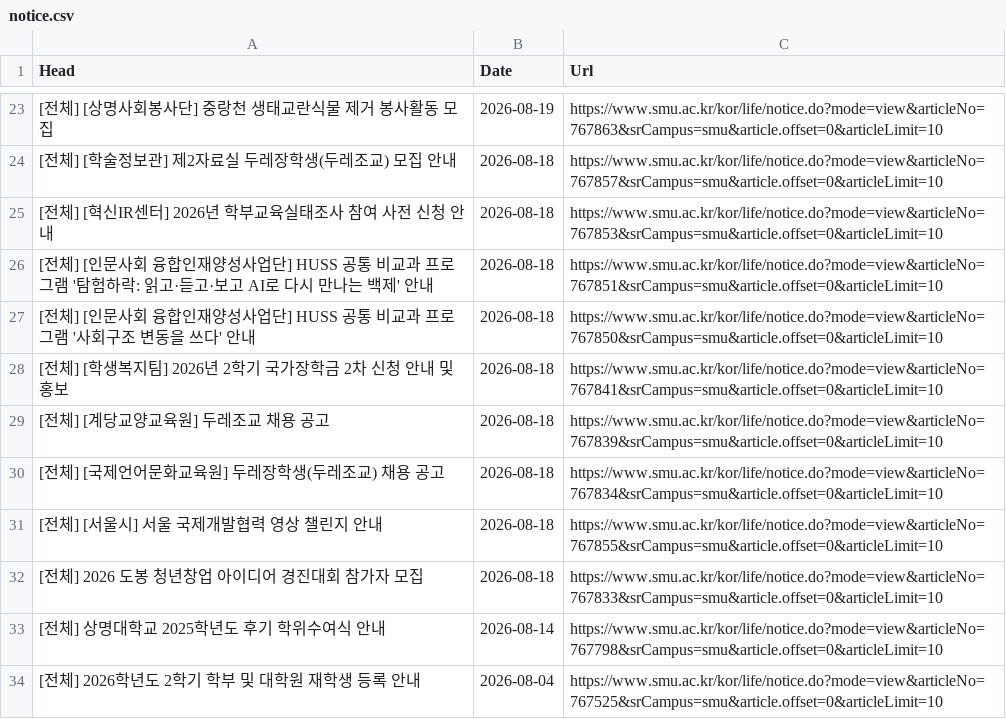
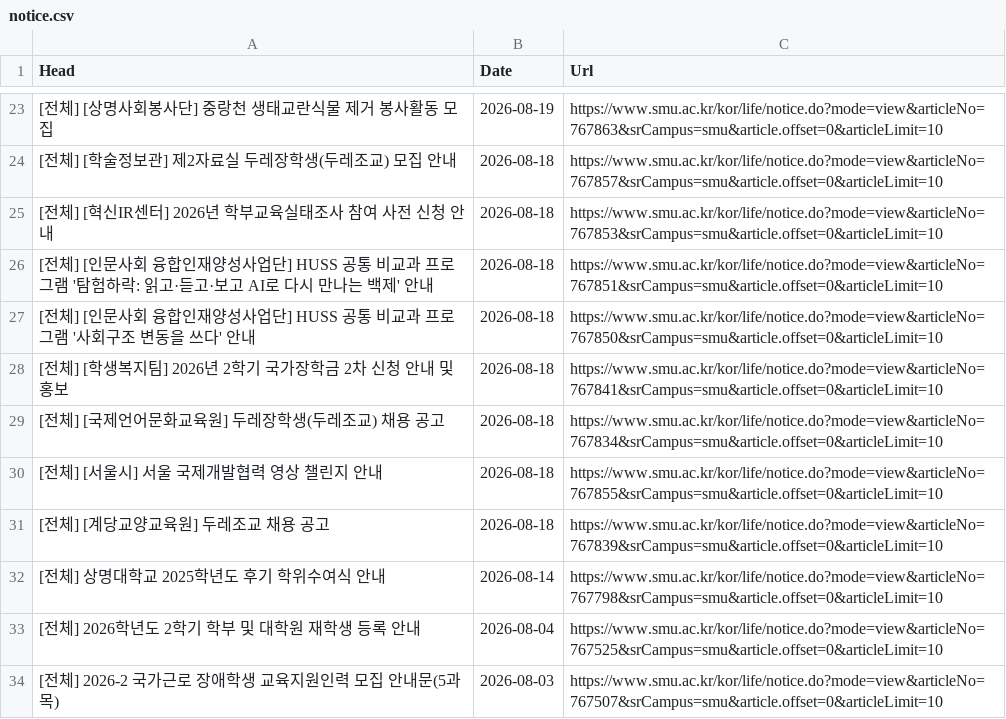
Before and after one commit to sondg921/SMU_Notice, a CSV file: notice.csv, drawn as a sheet; only a part is shown, gaps mark what is left out; the shorter side is filled out with more unchanged rows.

```diff
--- a/notice.csv
+++ b/notice.csv
@@ -28,6 +28,5 @@
 [전체] [학생복지팀] 2026년 2학기 국가장학금 2차 신청 안내 및 홍보,2026-08-18,https://www.smu.ac.kr/kor/life/notice.do?mode=view&articleNo=767841&srCampus=smu&article.offset=0&articleLimit=10
-[전체] [계당교양교육원] 두레조교 채용 공고,2026-08-18,https://www.smu.ac.kr/kor/life/notice.do?mode=view&articleNo=767839&srCampus=smu&article.offset=0&articleLimit=10
 [전체] [국제언어문화교육원] 두레장학생(두레조교) 채용 공고,2026-08-18,https://www.smu.ac.kr/kor/life/notice.do?mode=view&articleNo=767834&srCampus=smu&article.offset=0&articleLimit=10
 [전체] [서울시] 서울 국제개발협력 영상 챌린지 안내,2026-08-18,https://www.smu.ac.kr/kor/life/notice.do?mode=view&articleNo=767855&srCampus=smu&article.offset=0&articleLimit=10
-[전체] 2026 도봉 청년창업 아이디어 경진대회 참가자 모집,2026-08-18,https://www.smu.ac.kr/kor/life/notice.do?mode=view&articleNo=767833&srCampus=smu&article.offset=0&articleLimit=10
+[전체] [계당교양교육원] 두레조교 채용 공고,2026-08-18,https://www.smu.ac.kr/kor/life/notice.do?mode=view&articleNo=767839&srCampus=smu&article.offset=0&articleLimit=10
 [전체] 상명대학교 2025학년도 후기 학위수여식 안내,2026-08-14,https://www.smu.ac.kr/kor/life/notice.do?mode=view&articleNo=767798&srCampus=smu&article.offset=0&articleLimit=10
```
Also changed, not shown: 1 other file.
